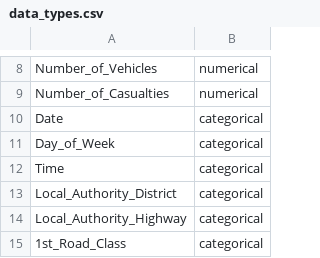
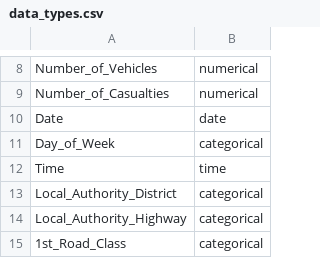
Before and after one commit to christopherjude/data-mining, a CSV file: data_types.csv, drawn as a sheet; only a part is shown, gaps mark what is left out.

Commit message:
Implment Data Understanding. Working on Data preparation.

```diff
--- a/data_types.csv
+++ b/data_types.csv
@@ -9,5 +9,5 @@ Number_of_Vehicles,numerical
 Number_of_Casualties,numerical
-Date,categorical
+Date,date
 Day_of_Week,categorical
-Time,categorical
+Time,time
 Local_Authority_District,categorical
```
Also changed, not shown: 2 other files.
